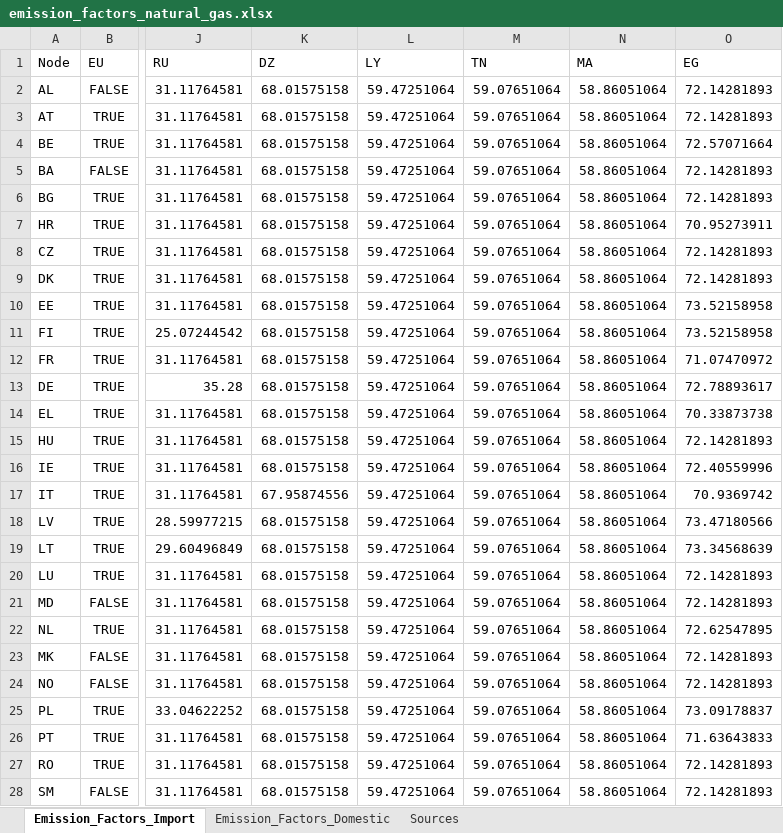
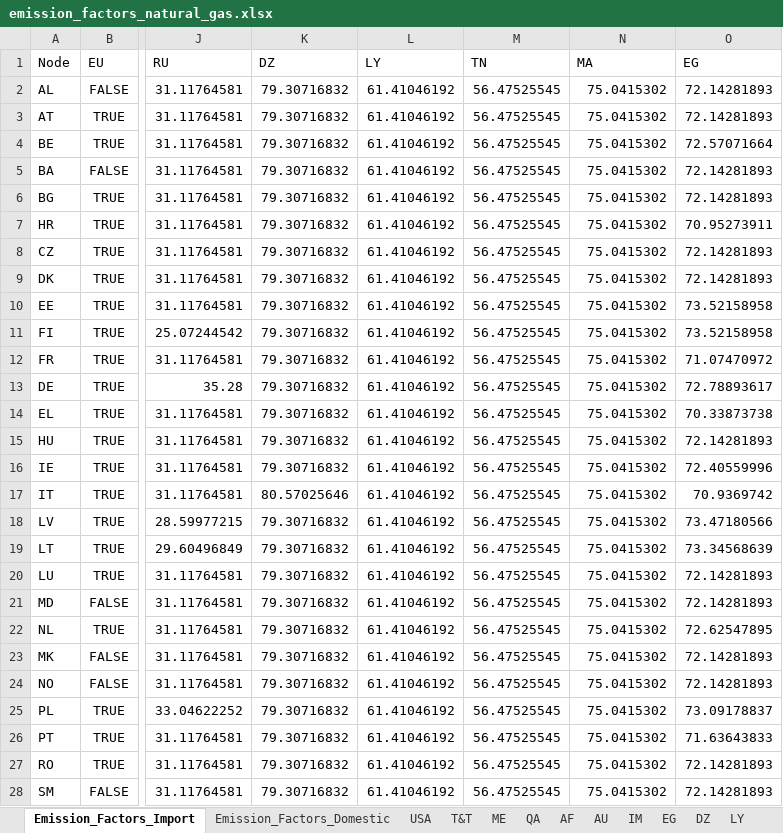
Before and after one commit to CSEI-EU/gas_infrastructure_model, an Excel workbook: 01_data/01_input_data/02_processed/emission_factors_natural_gas.xlsx, sheet Emission_Factors_Import, drawn as a sheet; only a part is shown, gaps mark what is left out; values as stored, in another font and other column widths than the file's, no borders; the diff covers the shown part only; the diff names each change by its address in the sheet, - before the commit and + after, or states it on an @@ line.

Commit message:
update emission factors

```diff
--- a/01_data/01_input_data/02_processed/emission_factors_natural_gas.xlsx (sheet Emission_Factors_Import)
+++ b/01_data/01_input_data/02_processed/emission_factors_natural_gas.xlsx (sheet Emission_Factors_Import)
+sheet tab: USA
+sheet tab: T&T
+sheet tab: ME
+sheet tab: QA
+sheet tab: AF
+sheet tab: AU
+sheet tab: IM
+sheet tab: EG
+sheet tab: DZ
+sheet tab: LY
-K2:K16 (DZ): 68.01575158
+K2:K16 (DZ): 79.30716832
-L2:L28 (LY): 59.47251064
+L2:L28 (LY): 61.41046192
-M2:M28 (TN): 59.07651064
+M2:M28 (TN): 56.47525545
-N2:N28 (MA): 58.86051064
+N2:N28 (MA): 75.0415302
-K17 (DZ): 67.95874556
+K17 (DZ): 80.57025646
-K18:K28 (DZ): 68.01575158
+K18:K28 (DZ): 79.30716832
```
Also changed, not shown: 36 edited cells elsewhere in this sheet, sheet Sources, other sheet tabs, 01_data/01_input_data/01_raw/01_Russian_War_Case/LNG_locations.xlsx.
